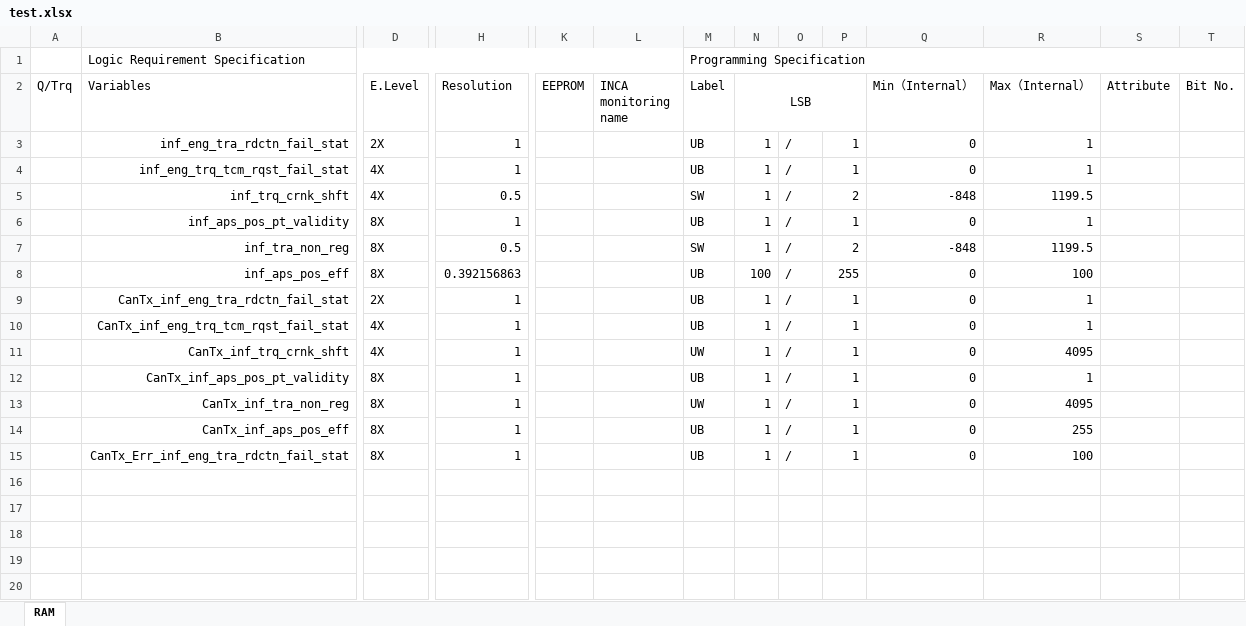
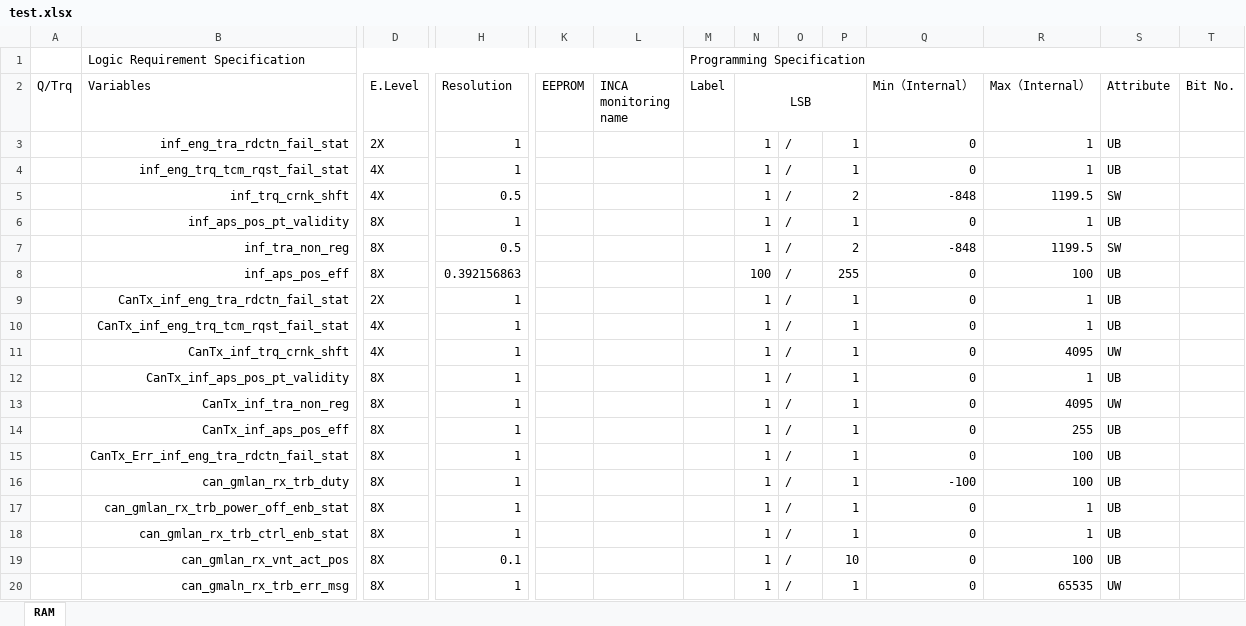
Before and after one commit to anduoct/Share, an Excel workbook: Code/GenModel/test.xlsx, sheet RAM, drawn as a sheet; only a part is shown, gaps mark what is left out; values as stored, in another font and other column widths than the file's, no borders; rows hold the shown columns only; the diff names each change by its address in the sheet, - before the commit and + after, or states it on an @@ line.

```diff
--- a/Code/GenModel/test.xlsx (sheet RAM)
+++ b/Code/GenModel/test.xlsx (sheet RAM)
-M3:M4 (Label): UB
+M3:M4 (Label): (empty)
-S3:S4 (Attribute): (empty)
+S3:S4 (Attribute): UB
-M5 (Label): SW
+M5 (Label): (empty)
-S5 (Attribute): (empty)
+S5 (Attribute): SW
-M6 (Label): UB
+M6 (Label): (empty)
-S6 (Attribute): (empty)
+S6 (Attribute): UB
-M7 (Label): SW
+M7 (Label): (empty)
-S7 (Attribute): (empty)
+S7 (Attribute): SW
-M8:M10 (Label): UB
+M8:M10 (Label): (empty)
-S8:S10 (Attribute): (empty)
+S8:S10 (Attribute): UB
-M11 (Label): UW
+M11 (Label): (empty)
-S11 (Attribute): (empty)
+S11 (Attribute): UW
-M12 (Label): UB
+M12 (Label): (empty)
-S12 (Attribute): (empty)
+S12 (Attribute): UB
-M13 (Label): UW
+M13 (Label): (empty)
-S13 (Attribute): (empty)
+S13 (Attribute): UW
-M14:M15 (Label): UB
+M14:M15 (Label): (empty)
-S14:S15 (Attribute): (empty)
+S14:S15 (Attribute): UB
+row 16:  | can_gmlan_rx_trb_duty | 8X | 1 |  |  |  | 1 | / | 1 | -100 | 100 | UB
+row 17:  | can_gmlan_rx_trb_power_off_enb_stat | 8X | 1 |  |  |  | 1 | / | 1 | 0 | 1 | UB
+row 18:  | can_gmlan_rx_trb_ctrl_enb_stat | 8X | 1 |  |  |  | 1 | / | 1 | 0 | 1 | UB
+row 19:  | can_gmlan_rx_vnt_act_pos | 8X | 0.1 |  |  |  | 1 | / | 10 | 0 | 100 | UB
+row 20:  | can_gmaln_rx_trb_err_msg | 8X | 1 |  |  |  | 1 | / | 1 | 0 | 65535 | UW
```
Also changed, not shown: Code/GenFootage/Input/test.xlsx, Code/GenFootage/Output/ecuCanFrame.xlsx, 23 other files.
